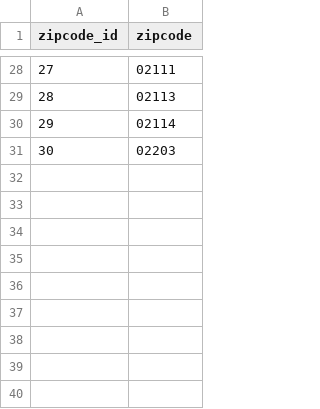
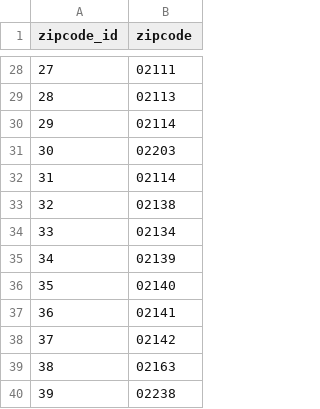
Before and after one commit to kricaurte/restaurants-in-covid, a CSV file: datasets/zip_code.csv, drawn as a sheet; only a part is shown, gaps mark what is left out.

```diff
--- a/datasets/zip_code.csv
+++ b/datasets/zip_code.csv
@@ -31 +31,10 @@ zipcode_id,zipcode
 30,02203
+31,02114
+32,02138
+33,02134
+34,02139
+35,02140
+36,02141
+37,02142
+38,02163
+39,02238
```
Also changed, not shown: 2 other files.
